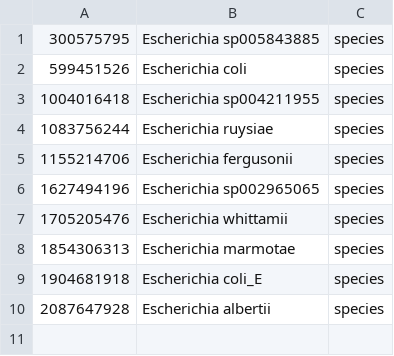
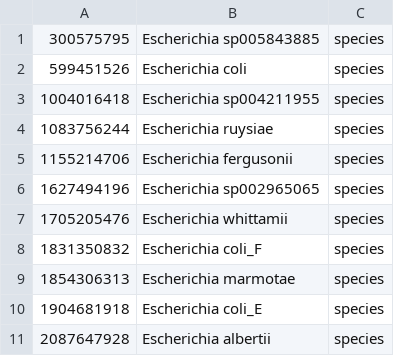
Before and after one commit to shenwei356/gtdb-taxdump, a TSV file: Escherichia.tsv, drawn as a sheet; the diff names each change by its address in the sheet, - before the commit and + after, or states it on an @@ line.

```diff
--- a/Escherichia.tsv
+++ b/Escherichia.tsv
+row 8: 1831350832 | Escherichia coli_F | species
```
Also changed, not shown: stats/changes.csv, stats/changes.g.csv, 3 other files.
